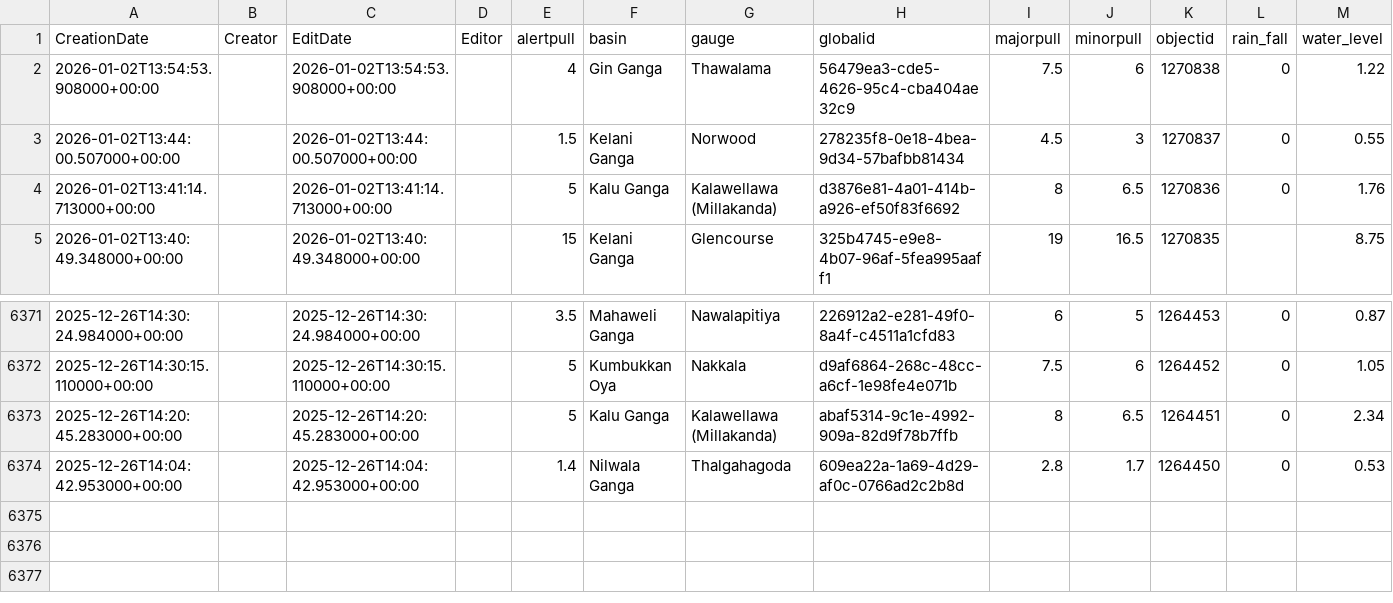
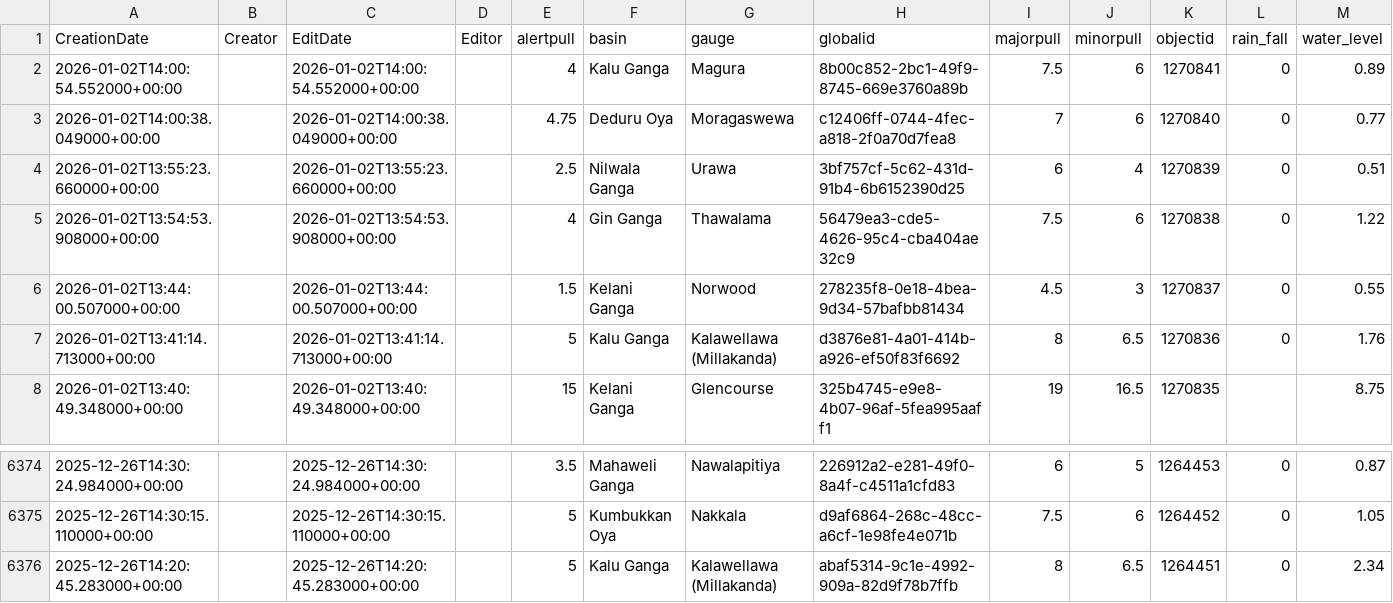
Before and after one commit to enigmazero-net/rise-lk-flood-data, a CSV file: data/gauges_2_view.csv, drawn as a sheet; only a part is shown, gaps mark what is left out; removed rows and columns are numbered as before the commit, all else as after; the diff names each change by its address in the sheet, - before the commit and + after, or states it on an @@ line.

```diff
--- a/data/gauges_2_view.csv
+++ b/data/gauges_2_view.csv
+row 2: 2026-01-02T14:00:54.552000+00:00 |  | 2026-01-02T14:00:54.552000+00:00 |  | 4 | Kalu Ganga | Magura | 8b00c852-2bc1-49f9-8745-669e3760a89b | 7.5 | 6 | 1270841 | 0 | 0.89
+row 3: 2026-01-02T14:00:38.049000+00:00 |  | 2026-01-02T14:00:38.049000+00:00 |  | 4.75 | Deduru Oya | Moragaswewa | c12406ff-0744-4fec-a818-2f0a70d7fea8 | 7 | 6 | 1270840 | 0 | 0.77
+row 4: 2026-01-02T13:55:23.660000+00:00 |  | 2026-01-02T13:55:23.660000+00:00 |  | 2.5 | Nilwala Ganga | Urawa | 3bf757cf-5c62-431d-91b4-6b6152390d25 | 6 | 4 | 1270839 | 0 | 0.51
-row 6374: 2025-12-26T14:04:42.953000+00:00 |  | 2025-12-26T14:04:42.953000+00:00 |  | 1.4 | Nilwala Ganga | Thalgahagoda | 609ea22a-1a69-4d29-af0c-0766ad2c2b8d | 2.8 | 1.7 | 1264450 | 0 | 0.53
```
Also changed, not shown: 1 other file.
